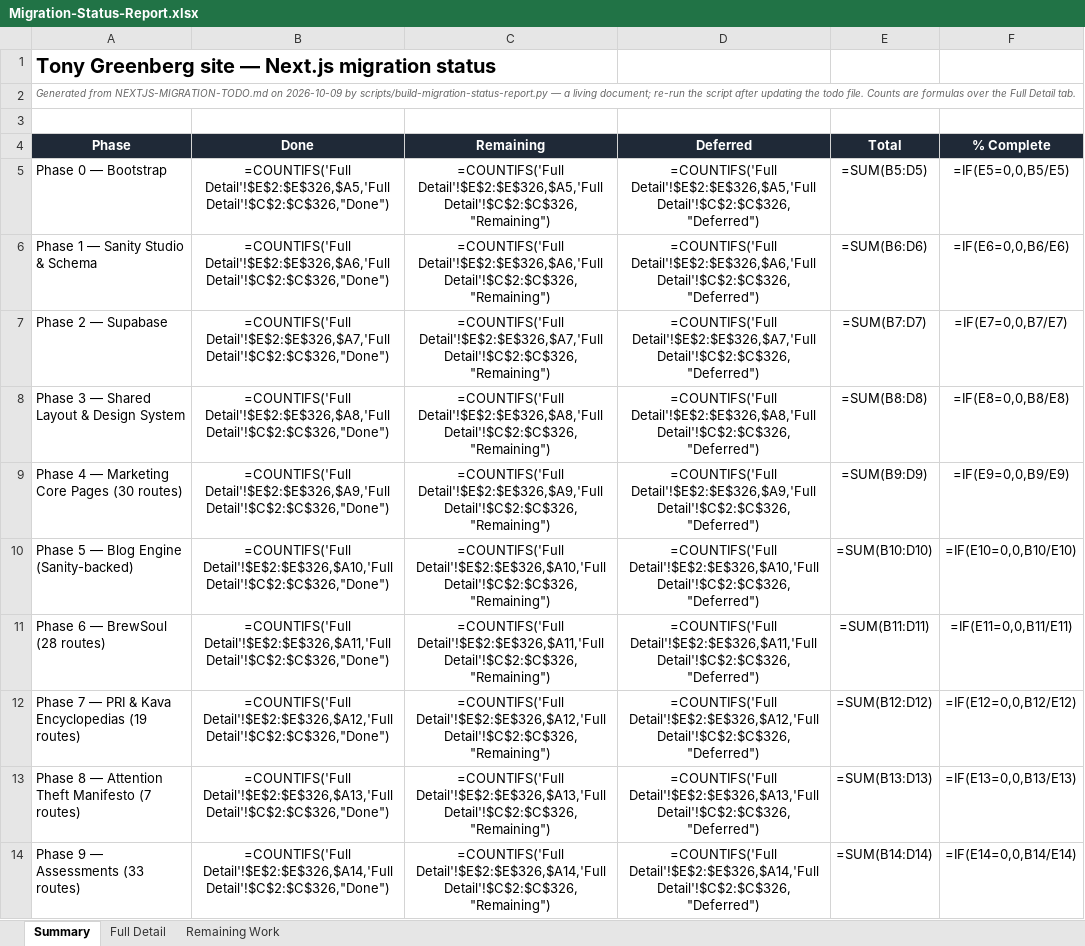
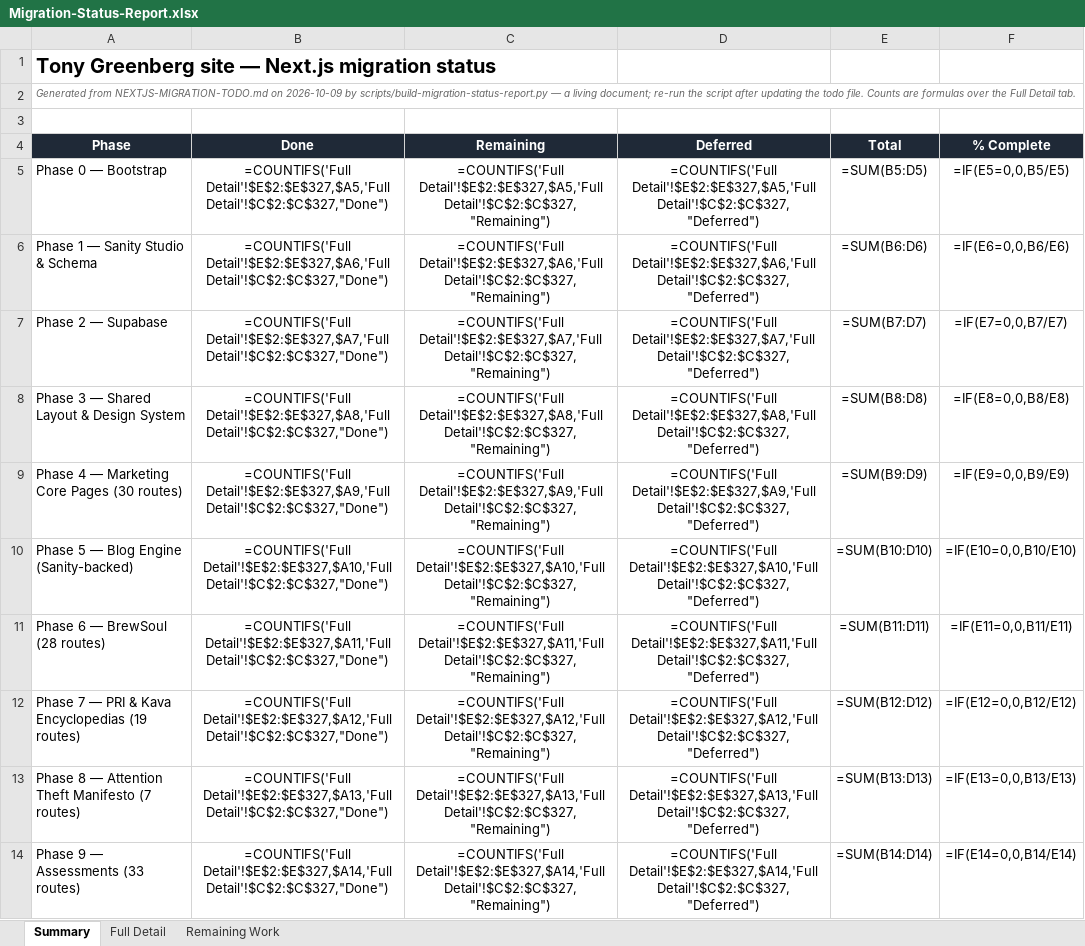
Before and after one commit to RRTONY/tonygreenberg-website, an Excel workbook: Migration-Status-Report.xlsx, sheet Summary, drawn as a sheet; only a part is shown; values as stored, in another font and other column widths than the file's, no borders; formulas without a stored value are shown as written; the diff covers the shown part only; the diff names each change by its address in the sheet, - before the commit and + after, or states it on an @@ line.

```diff
--- a/Migration-Status-Report.xlsx (sheet Summary)
+++ b/Migration-Status-Report.xlsx (sheet Summary)
-B5 (Done): =COUNTIFS('Full Detail'!$E$2:$E$326,$A5,'Full Detail'!$C$2:$C$326,"Done")
+B5 (Done): =COUNTIFS('Full Detail'!$E$2:$E$327,$A5,'Full Detail'!$C$2:$C$327,"Done")
-C5 (Remaining): =COUNTIFS('Full Detail'!$E$2:$E$326,$A5,'Full Detail'!$C$2:$C$326,"Remaining")
+C5 (Remaining): =COUNTIFS('Full Detail'!$E$2:$E$327,$A5,'Full Detail'!$C$2:$C$327,"Remaining")
-D5 (Deferred): =COUNTIFS('Full Detail'!$E$2:$E$326,$A5,'Full Detail'!$C$2:$C$326,"Deferred")
+D5 (Deferred): =COUNTIFS('Full Detail'!$E$2:$E$327,$A5,'Full Detail'!$C$2:$C$327,"Deferred")
-B6 (Done): =COUNTIFS('Full Detail'!$E$2:$E$326,$A6,'Full Detail'!$C$2:$C$326,"Done")
+B6 (Done): =COUNTIFS('Full Detail'!$E$2:$E$327,$A6,'Full Detail'!$C$2:$C$327,"Done")
-C6 (Remaining): =COUNTIFS('Full Detail'!$E$2:$E$326,$A6,'Full Detail'!$C$2:$C$326,"Remaining")
+C6 (Remaining): =COUNTIFS('Full Detail'!$E$2:$E$327,$A6,'Full Detail'!$C$2:$C$327,"Remaining")
-D6 (Deferred): =COUNTIFS('Full Detail'!$E$2:$E$326,$A6,'Full Detail'!$C$2:$C$326,"Deferred")
+D6 (Deferred): =COUNTIFS('Full Detail'!$E$2:$E$327,$A6,'Full Detail'!$C$2:$C$327,"Deferred")
-B7 (Done): =COUNTIFS('Full Detail'!$E$2:$E$326,$A7,'Full Detail'!$C$2:$C$326,"Done")
+B7 (Done): =COUNTIFS('Full Detail'!$E$2:$E$327,$A7,'Full Detail'!$C$2:$C$327,"Done")
-C7 (Remaining): =COUNTIFS('Full Detail'!$E$2:$E$326,$A7,'Full Detail'!$C$2:$C$326,"Remaining")
+C7 (Remaining): =COUNTIFS('Full Detail'!$E$2:$E$327,$A7,'Full Detail'!$C$2:$C$327,"Remaining")
-D7 (Deferred): =COUNTIFS('Full Detail'!$E$2:$E$326,$A7,'Full Detail'!$C$2:$C$326,"Deferred")
+D7 (Deferred): =COUNTIFS('Full Detail'!$E$2:$E$327,$A7,'Full Detail'!$C$2:$C$327,"Deferred")
-B8 (Done): =COUNTIFS('Full Detail'!$E$2:$E$326,$A8,'Full Detail'!$C$2:$C$326,"Done")
+B8 (Done): =COUNTIFS('Full Detail'!$E$2:$E$327,$A8,'Full Detail'!$C$2:$C$327,"Done")
-C8 (Remaining): =COUNTIFS('Full Detail'!$E$2:$E$326,$A8,'Full Detail'!$C$2:$C$326,"Remaining")
+C8 (Remaining): =COUNTIFS('Full Detail'!$E$2:$E$327,$A8,'Full Detail'!$C$2:$C$327,"Remaining")
-D8 (Deferred): =COUNTIFS('Full Detail'!$E$2:$E$326,$A8,'Full Detail'!$C$2:$C$326,"Deferred")
+D8 (Deferred): =COUNTIFS('Full Detail'!$E$2:$E$327,$A8,'Full Detail'!$C$2:$C$327,"Deferred")
-B9 (Done): =COUNTIFS('Full Detail'!$E$2:$E$326,$A9,'Full Detail'!$C$2:$C$326,"Done")
+B9 (Done): =COUNTIFS('Full Detail'!$E$2:$E$327,$A9,'Full Detail'!$C$2:$C$327,"Done")
-C9 (Remaining): =COUNTIFS('Full Detail'!$E$2:$E$326,$A9,'Full Detail'!$C$2:$C$326,"Remaining")
+C9 (Remaining): =COUNTIFS('Full Detail'!$E$2:$E$327,$A9,'Full Detail'!$C$2:$C$327,"Remaining")
-D9 (Deferred): =COUNTIFS('Full Detail'!$E$2:$E$326,$A9,'Full Detail'!$C$2:$C$326,"Deferred")
+D9 (Deferred): =COUNTIFS('Full Detail'!$E$2:$E$327,$A9,'Full Detail'!$C$2:$C$327,"Deferred")
-B10 (Done): =COUNTIFS('Full Detail'!$E$2:$E$326,$A10,'Full Detail'!$C$2:$C$326,"Done")
+B10 (Done): =COUNTIFS('Full Detail'!$E$2:$E$327,$A10,'Full Detail'!$C$2:$C$327,"Done")
-C10 (Remaining): =COUNTIFS('Full Detail'!$E$2:$E$326,$A10,'Full Detail'!$C$2:$C$326,"Remaining")
+C10 (Remaining): =COUNTIFS('Full Detail'!$E$2:$E$327,$A10,'Full Detail'!$C$2:$C$327,"Remaining")
-D10 (Deferred): =COUNTIFS('Full Detail'!$E$2:$E$326,$A10,'Full Detail'!$C$2:$C$326,"Deferred")
+D10 (Deferred): =COUNTIFS('Full Detail'!$E$2:$E$327,$A10,'Full Detail'!$C$2:$C$327,"Deferred")
-B11 (Done): =COUNTIFS('Full Detail'!$E$2:$E$326,$A11,'Full Detail'!$C$2:$C$326,"Done")
+B11 (Done): =COUNTIFS('Full Detail'!$E$2:$E$327,$A11,'Full Detail'!$C$2:$C$327,"Done")
-C11 (Remaining): =COUNTIFS('Full Detail'!$E$2:$E$326,$A11,'Full Detail'!$C$2:$C$326,"Remaining")
+C11 (Remaining): =COUNTIFS('Full Detail'!$E$2:$E$327,$A11,'Full Detail'!$C$2:$C$327,"Remaining")
-D11 (Deferred): =COUNTIFS('Full Detail'!$E$2:$E$326,$A11,'Full Detail'!$C$2:$C$326,"Deferred")
+D11 (Deferred): =COUNTIFS('Full Detail'!$E$2:$E$327,$A11,'Full Detail'!$C$2:$C$327,"Deferred")
-B12 (Done): =COUNTIFS('Full Detail'!$E$2:$E$326,$A12,'Full Detail'!$C$2:$C$326,"Done")
+B12 (Done): =COUNTIFS('Full Detail'!$E$2:$E$327,$A12,'Full Detail'!$C$2:$C$327,"Done")
-C12 (Remaining): =COUNTIFS('Full Detail'!$E$2:$E$326,$A12,'Full Detail'!$C$2:$C$326,"Remaining")
+C12 (Remaining): =COUNTIFS('Full Detail'!$E$2:$E$327,$A12,'Full Detail'!$C$2:$C$327,"Remaining")
-D12 (Deferred): =COUNTIFS('Full Detail'!$E$2:$E$326,$A12,'Full Detail'!$C$2:$C$326,"Deferred")
+D12 (Deferred): =COUNTIFS('Full Detail'!$E$2:$E$327,$A12,'Full Detail'!$C$2:$C$327,"Deferred")
-B13 (Done): =COUNTIFS('Full Detail'!$E$2:$E$326,$A13,'Full Detail'!$C$2:$C$326,"Done")
+B13 (Done): =COUNTIFS('Full Detail'!$E$2:$E$327,$A13,'Full Detail'!$C$2:$C$327,"Done")
-C13 (Remaining): =COUNTIFS('Full Detail'!$E$2:$E$326,$A13,'Full Detail'!$C$2:$C$326,"Remaining")
+C13 (Remaining): =COUNTIFS('Full Detail'!$E$2:$E$327,$A13,'Full Detail'!$C$2:$C$327,"Remaining")
-D13 (Deferred): =COUNTIFS('Full Detail'!$E$2:$E$326,$A13,'Full Detail'!$C$2:$C$326,"Deferred")
+D13 (Deferred): =COUNTIFS('Full Detail'!$E$2:$E$327,$A13,'Full Detail'!$C$2:$C$327,"Deferred")
-B14 (Done): =COUNTIFS('Full Detail'!$E$2:$E$326,$A14,'Full Detail'!$C$2:$C$326,"Done")
+B14 (Done): =COUNTIFS('Full Detail'!$E$2:$E$327,$A14,'Full Detail'!$C$2:$C$327,"Done")
-C14 (Remaining): =COUNTIFS('Full Detail'!$E$2:$E$326,$A14,'Full Detail'!$C$2:$C$326,"Remaining")
+C14 (Remaining): =COUNTIFS('Full Detail'!$E$2:$E$327,$A14,'Full Detail'!$C$2:$C$327,"Remaining")
-D14 (Deferred): =COUNTIFS('Full Detail'!$E$2:$E$326,$A14,'Full Detail'!$C$2:$C$326,"Deferred")
+D14 (Deferred): =COUNTIFS('Full Detail'!$E$2:$E$327,$A14,'Full Detail'!$C$2:$C$327,"Deferred")
```
Also changed, not shown: 15 edited cells elsewhere in this sheet, sheet Full Detail, sheet Remaining Work, 7 other files.
